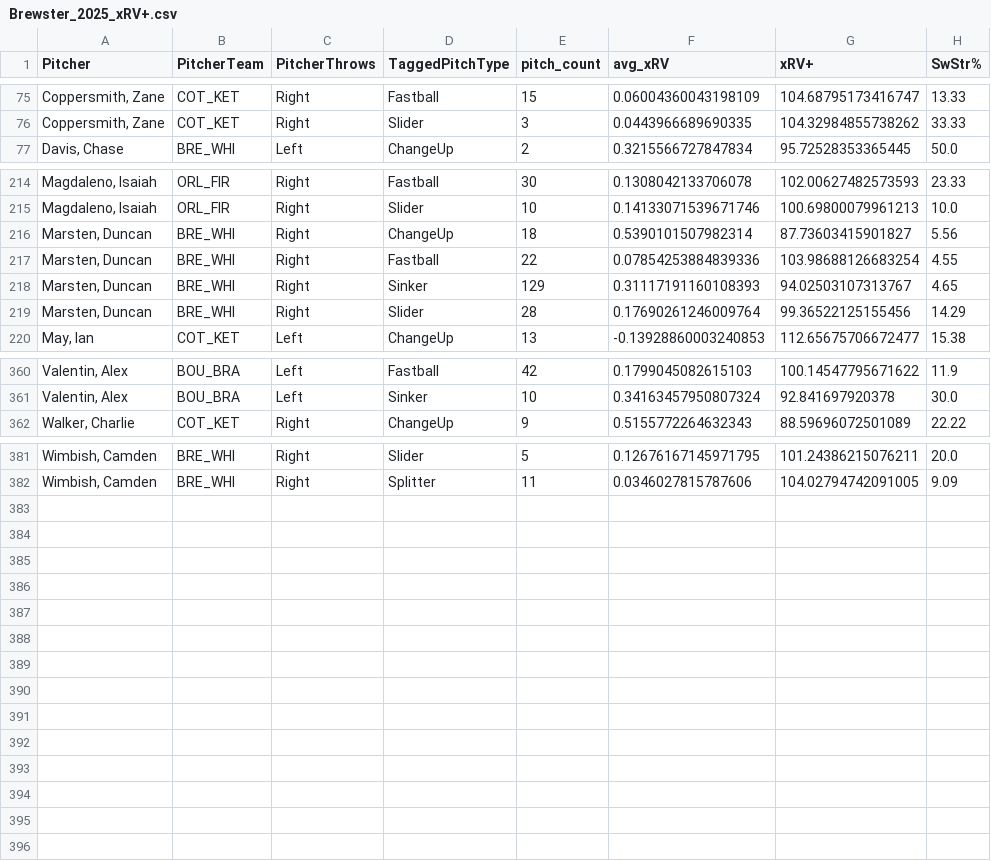
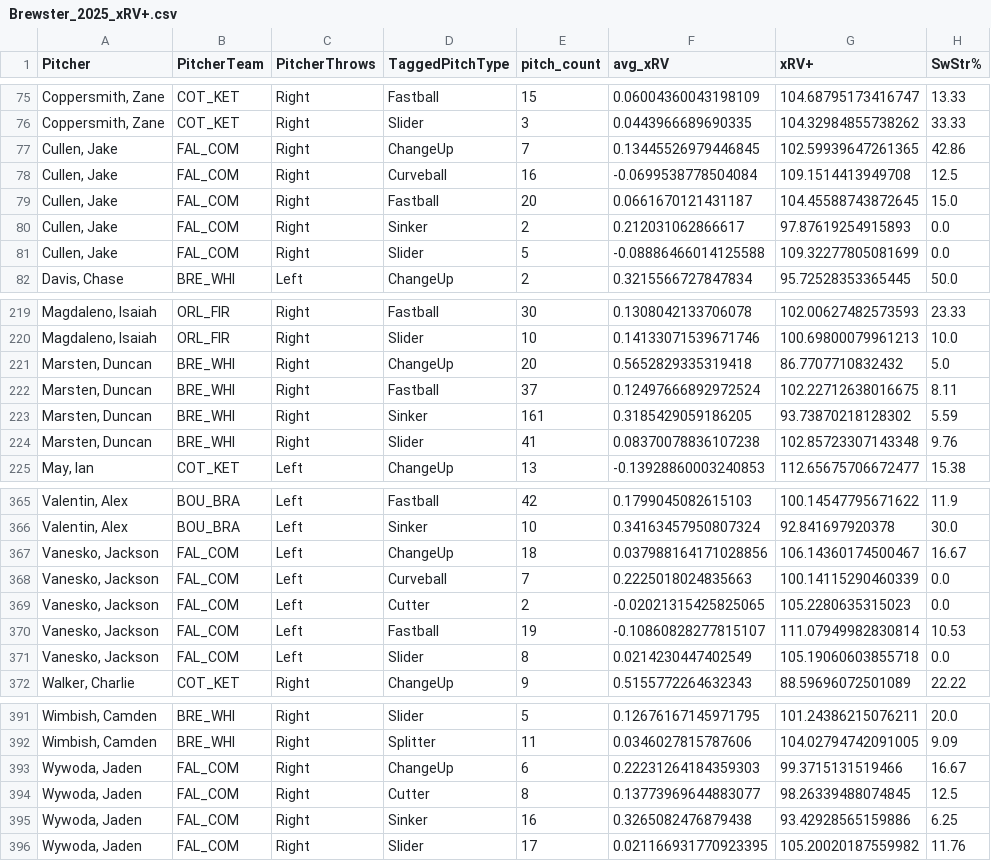
Before and after one commit to ChapCunningham/BrewsterPitching, a CSV file: Brewster_2025_xRV+.csv, drawn as a sheet; only a part is shown, gaps mark what is left out; the diff covers the shown part only.

```diff
--- a/Brewster_2025_xRV+.csv
+++ b/Brewster_2025_xRV+.csv
@@ -76,2 +76,7 @@ Pitcher,PitcherTeam,PitcherThrows,TaggedPitchType,pitch_count,avg_xRV,xRV+,SwStr
 "Coppersmith, Zane",COT_KET,Right,Slider,3,0.0443966689690335,104.32984855738262,33.33
+"Cullen, Jake",FAL_COM,Right,ChangeUp,7,0.13445526979446845,102.59939647261365,42.86
+"Cullen, Jake",FAL_COM,Right,Curveball,16,-0.0699538778504084,109.1514413949708,12.5
+"Cullen, Jake",FAL_COM,Right,Fastball,20,0.0661670121431187,104.45588743872645,15.0
+"Cullen, Jake",FAL_COM,Right,Sinker,2,0.212031062866617,97.87619254915893,0.0
+"Cullen, Jake",FAL_COM,Right,Slider,5,-0.08886466014125588,109.32277805081699,0.0
 "Davis, Chase",BRE_WHI,Left,ChangeUp,2,0.3215566727847834,95.72528353365445,50.0
@@ -215,6 +220,6 @@ Pitcher,PitcherTeam,PitcherThrows,TaggedPitchType,pitch_count,avg_xRV,xRV+,SwStr
 "Magdaleno, Isaiah",ORL_FIR,Right,Slider,10,0.14133071539671746,100.69800079961213,10.0
-"Marsten, Duncan",BRE_WHI,Right,ChangeUp,18,0.5390101507982314,87.73603415901827,5.56
-"Marsten, Duncan",BRE_WHI,Right,Fastball,22,0.07854253884839336,103.98688126683254,4.55
-"Marsten, Duncan",BRE_WHI,Right,Sinker,129,0.31117191160108393,94.02503107313767,4.65
-"Marsten, Duncan",BRE_WHI,Right,Slider,28,0.17690261246009764,99.36522125155456,14.29
+"Marsten, Duncan",BRE_WHI,Right,ChangeUp,20,0.5652829335319418,86.7707710832432,5.0
+"Marsten, Duncan",BRE_WHI,Right,Fastball,37,0.12497666892972524,102.22712638016675,8.11
+"Marsten, Duncan",BRE_WHI,Right,Sinker,161,0.3185429059186205,93.73870218128302,5.59
+"Marsten, Duncan",BRE_WHI,Right,Slider,41,0.08370078836107238,102.85723307143348,9.76
 "May, Ian",COT_KET,Left,ChangeUp,13,-0.13928860003240853,112.65675706672477,15.38
@@ -361,2 +366,7 @@ Pitcher,PitcherTeam,PitcherThrows,TaggedPitchType,pitch_count,avg_xRV,xRV+,SwStr
 "Valentin, Alex",BOU_BRA,Left,Sinker,10,0.34163457950807324,92.841697920378,30.0
+"Vanesko, Jackson",FAL_COM,Left,ChangeUp,18,0.037988164171028856,106.14360174500467,16.67
+"Vanesko, Jackson",FAL_COM,Left,Curveball,7,0.2225018024835663,100.14115290460339,0.0
+"Vanesko, Jackson",FAL_COM,Left,Cutter,2,-0.02021315425825065,105.2280635315023,0.0
+"Vanesko, Jackson",FAL_COM,Left,Fastball,19,-0.10860828277815107,111.07949982830814,10.53
+"Vanesko, Jackson",FAL_COM,Left,Slider,8,0.0214230447402549,105.19060603855718,0.0
 "Walker, Charlie",COT_KET,Right,ChangeUp,9,0.5155772264632343,88.59696072501089,22.22
@@ -382 +392,5 @@ Pitcher,PitcherTeam,PitcherThrows,TaggedPitchType,pitch_count,avg_xRV,xRV+,SwStr
 "Wimbish, Camden",BRE_WHI,Right,Splitter,11,0.0346027815787606,104.02794742091005,9.09
+"Wywoda, Jaden",FAL_COM,Right,ChangeUp,6,0.22231264184359303,99.3715131519466,16.67
+"Wywoda, Jaden",FAL_COM,Right,Cutter,8,0.13773969644883077,98.26339488074845,12.5
+"Wywoda, Jaden",FAL_COM,Right,Sinker,16,0.3265082476879438,93.42928565159886,6.25
+"Wywoda, Jaden",FAL_COM,Right,Slider,17,0.021166931770923395,105.20020187559982,11.76
```
Also changed, not shown: 34 edited cells elsewhere in this file, 3 other files.
